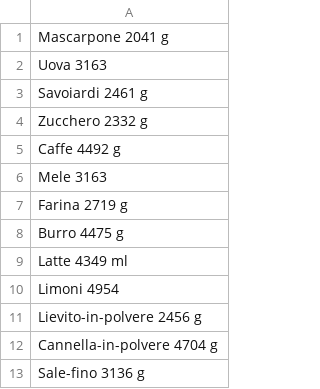
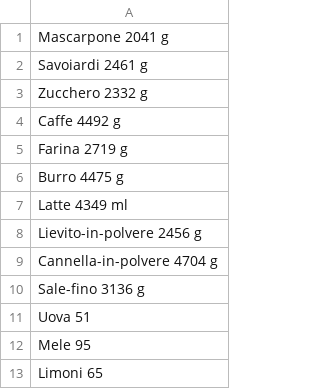
Before and after one commit to UsernameL56/Gestionale-C-, a CSV file: Gestionale C++/Dispensa.csv, drawn as a sheet.

```diff
--- a/Gestionale C++/Dispensa.csv
+++ b/Gestionale C++/Dispensa.csv
@@ -1,3 +1,2 @@
 Mascarpone 2041 g
-Uova 3163
 Savoiardi 2461 g
@@ -5,3 +4,2 @@ Zucchero 2332 g
 Caffe 4492 g
-Mele 3163
 Farina 2719 g
@@ -9,3 +7,2 @@ Burro 4475 g
 Latte 4349 ml
-Limoni 4954
 Lievito-in-polvere 2456 g
@@ -13 +10,4 @@ Cannella-in-polvere 4704 g
 Sale-fino 3136 g
+Uova 51
+Mele 95
+Limoni 65
```
Also changed, not shown: 2 other files.
